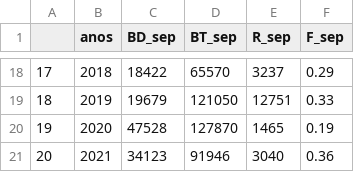
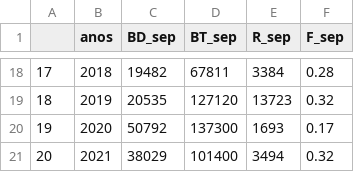
Before and after one commit to mariazuba/SARAULAGOS_0921_CBA2022, a CSV file: Tablas/TablaVarpob.csv, drawn as a sheet; only a part is shown, gaps mark what is left out; the diff covers the shown part only.

Commit message:
tablas actualizadas (30/8/2021)

```diff
--- a/Tablas/TablaVarpob.csv
+++ b/Tablas/TablaVarpob.csv
@@ -18,4 +18,4 @@
-"17",2018,18422,65570,3237,0.29
-"18",2019,19679,121050,12751,0.33
-"19",2020,47528,127870,1465,0.19
-"20",2021,34123,91946,3040,0.36
+"17",2018,19482,67811,3384,0.28
+"18",2019,20535,127120,13723,0.32
+"19",2020,50792,137300,1693,0.17
+"20",2021,38029,101400,3494,0.32
```
Also changed, not shown: 64 edited cells elsewhere in this file, Tablas/Estatus.csv, Tablas/PBRs.csv.
